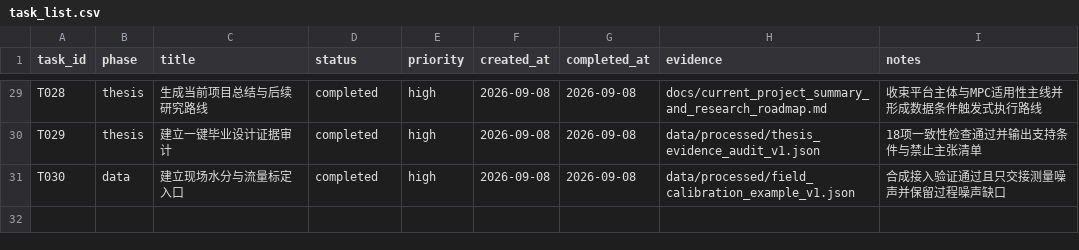
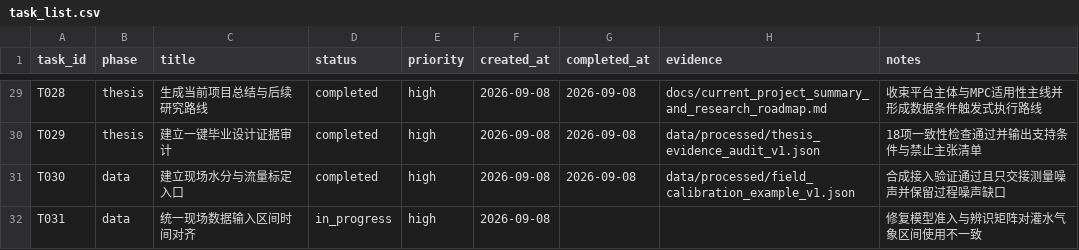
Before and after one commit to gzxxxxxx178-ship-it/greenhouse_rootzone_mpc, a CSV file: data/csv/task_list.csv, drawn as a sheet; only a part is shown, gaps mark what is left out.

```diff
--- a/data/csv/task_list.csv
+++ b/data/csv/task_list.csv
@@ -31 +31,2 @@ T029,thesis,建立一键毕业设计证据审计,completed,high,2026-09-08,2026-
 T030,data,建立现场水分与流量标定入口,completed,high,2026-09-08,2026-09-08,data/processed/field_calibration_example_v1.json,合成接入验证通过且只交接测量噪声并保留过程噪声缺口
+T031,data,统一现场数据输入区间时间对齐,in_progress,high,2026-09-08,,,修复模型准入与辨识矩阵对灌水气象区间使用不一致
```
Also changed, not shown: 5 other files.
